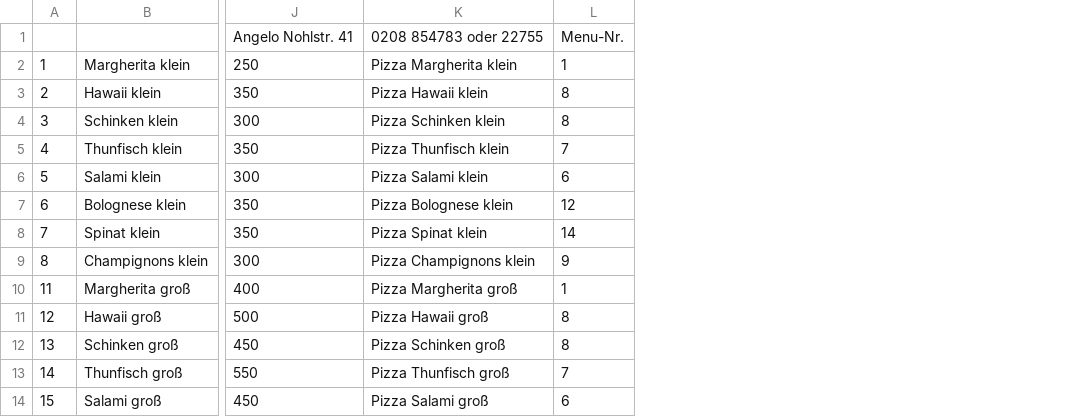
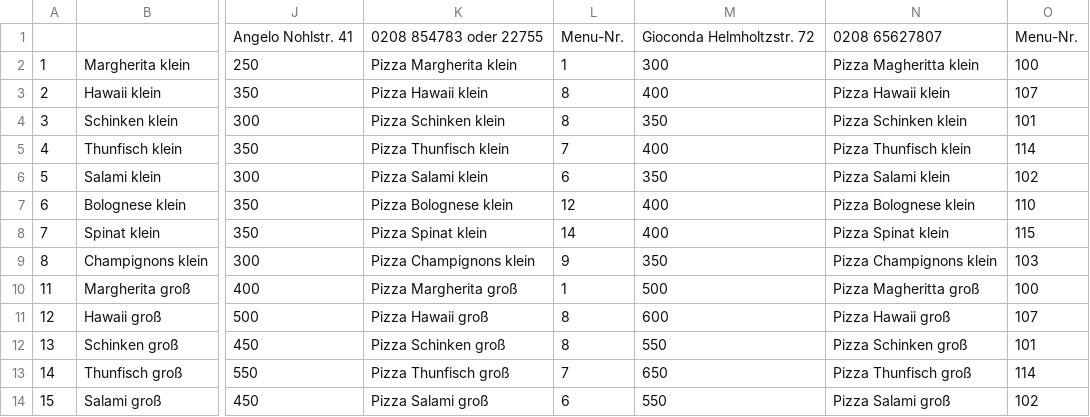
Before and after one commit to pizzaproxy/pizzaproxy-web, a CSV file: import.csv, drawn as a sheet; only a part is shown, gaps mark what is left out; the diff names each change by its address in the sheet, - before the commit and + after, or states it on an @@ line.

Commit message:
prices update

```diff
--- a/import.csv
+++ b/import.csv
+column M, rows 1-14: Gioconda Helmholtzstr. 72 | 300 | 400 | 350 | 400 | 350 | 400 | 400 | 350 | 500 | 600 | 550 | 650 | 550
+column N, rows 1-14: 0208 65627807 | Pizza Magheritta klein | Pizza Hawaii klein | Pizza Schinken klein | Pizza Thunfisch klein | Pizza Salami klein | Pizza Bolognese klein | Pizza Spinat klein | Pizza Champignons klein | Pizza Magheritta groß | Pizza Hawaii groß | Pizza Schinken groß | Pizza Thunfisch groß | Pizza Salami groß
+column O, rows 1-14: Menu-Nr. | 100 | 107 | 101 | 114 | 102 | 110 | 115 | 103 | 100 | 107 | 101 | 114 | 102
```
